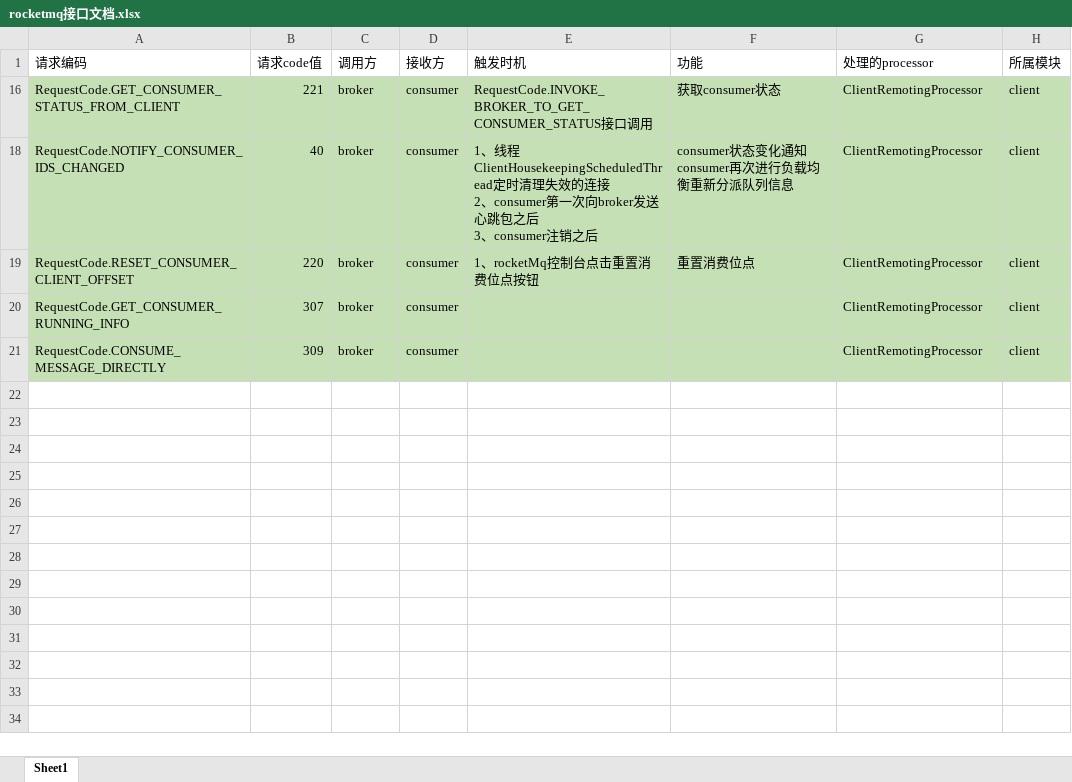
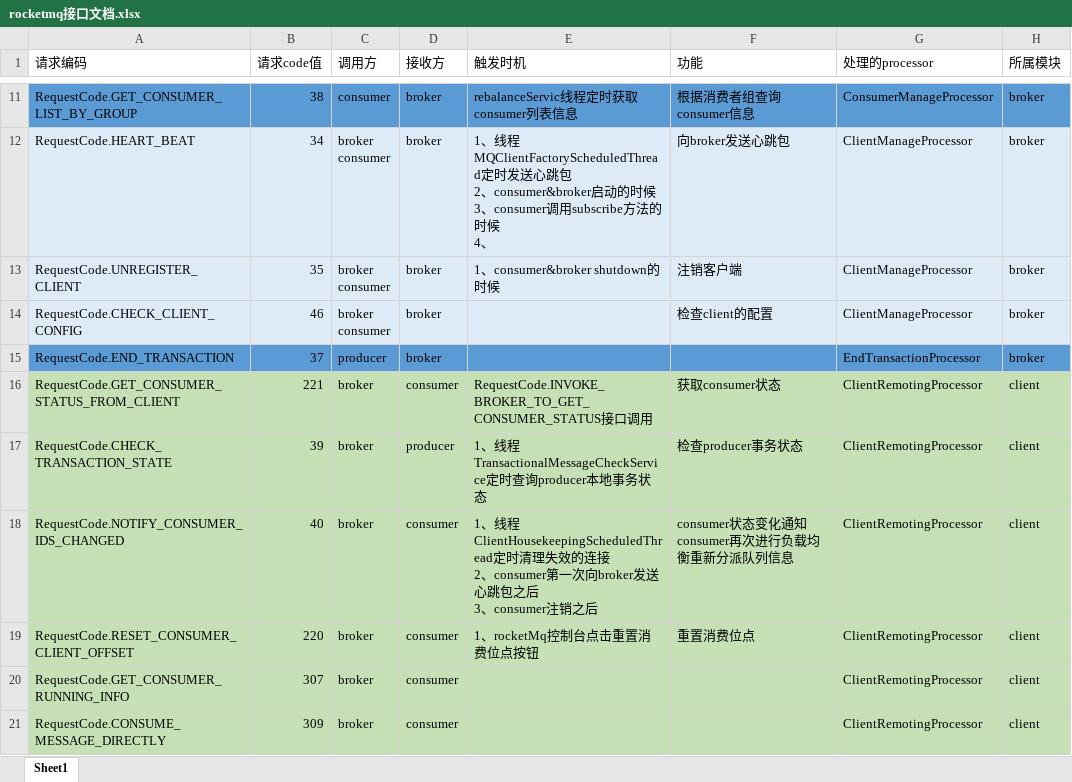
Before and after one commit to krystal9003/rocketmq, an Excel workbook: docs/rocketmq/rocketmq接口文档.xlsx, sheet Sheet1, drawn as a sheet; only a part is shown, gaps mark what is left out; values as stored, in another font and other column widths than the file's, no borders; ↵ is a line break in a cell; the diff covers the shown part only; the diff names each change by its address in the sheet, - before the commit and + after, or states it on an @@ line.

```diff
--- a/docs/rocketmq/rocketmq接口文档.xlsx (sheet Sheet1)
+++ b/docs/rocketmq/rocketmq接口文档.xlsx (sheet Sheet1)
@@ row 11 unhidden: RequestCode.GET_CONSUMER_LIST_BY_GROUP | 38 | consumer | broker | rebalanceServic线程定时获取consumer列表信息 | 根据消费者组查询consumer信息 | ConsumerManageProcessor | broker @@
@@ row 12 unhidden: RequestCode.HEART_BEAT | 34 | broker ↵ consumer | broker | 1、线程MQClientFactoryScheduledThread定时发送心跳包 ↵ 2、consumer&broker启动的时候 ↵ 3、consumer调用subscribe方法的时候 ↵ 4、 | 向broker发送心跳包 | ClientManageProcessor | broker @@
@@ row 13 unhidden: RequestCode.UNREGISTER_CLIENT | 35 | broker ↵ consumer | broker | 1、consumer&broker shutdown的时候 | 注销客户端 | ClientManageProcessor | broker @@
@@ row 14 unhidden: RequestCode.CHECK_CLIENT_CONFIG | 46 | broker ↵ consumer | broker |  | 检查client的配置 | ClientManageProcessor | broker @@
@@ row 15 unhidden: RequestCode.END_TRANSACTION | 37 | producer | broker |  |  | EndTransactionProcessor | broker @@
@@ row 17 unhidden: RequestCode.CHECK_TRANSACTION_STATE | 39 | broker | producer | 1、线程TransactionalMessageCheckService定时查询producer本地事务状态 | 检查producer事务状态 | ClientRemotingProcessor | client @@
```
Also changed, not shown: 1 added row and 72 hidden or unhidden rows elsewhere in this sheet, 1 other file.
